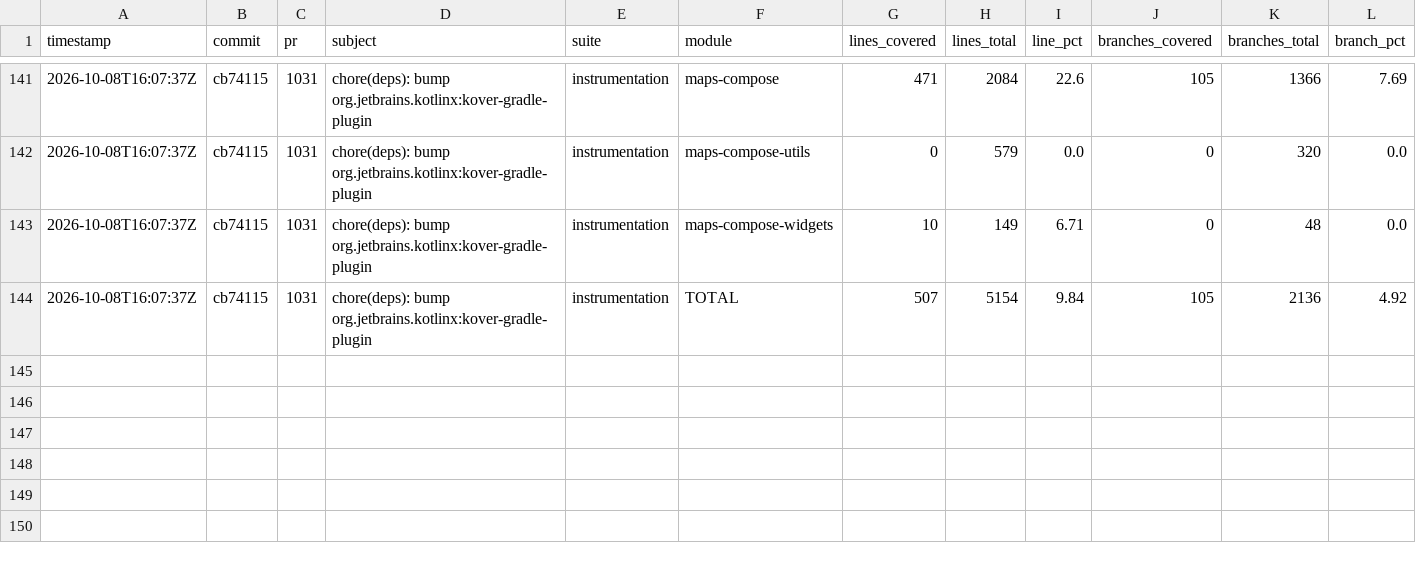
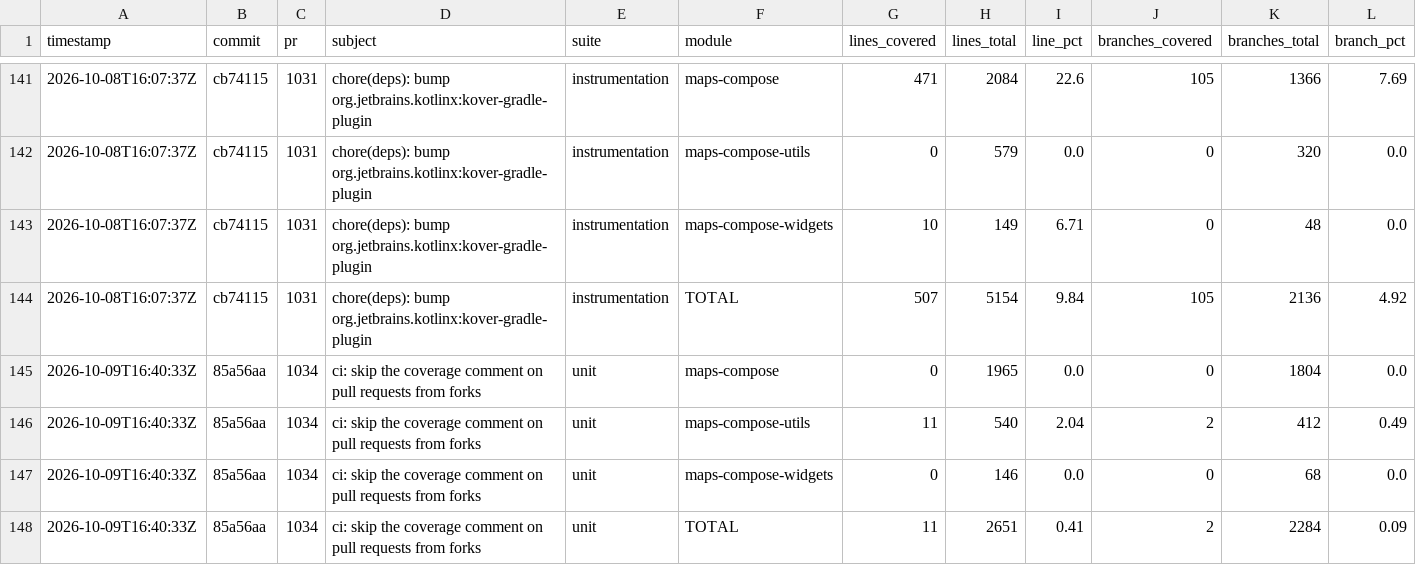
Before and after one commit to googlemaps/android-maps-compose, a CSV file: history.csv, drawn as a sheet; only a part is shown, gaps mark what is left out; rows hold the shown columns only; the diff names each change by its address in the sheet, - before the commit and + after, or states it on an @@ line.

Commit message:
chore: record unit coverage

```diff
--- a/history.csv
+++ b/history.csv
+row 145: 2026-10-09T16:40:33Z | 85a56aa | 1034 | ci: skip the coverage comment on pull requests from forks | unit | maps-compose | 0 | 1965 | 0.0 | 0 | 1804 | 0.0
+row 146: 2026-10-09T16:40:33Z | 85a56aa | 1034 | ci: skip the coverage comment on pull requests from forks | unit | maps-compose-utils | 11 | 540 | 2.04 | 2 | 412 | 0.49
+row 147: 2026-10-09T16:40:33Z | 85a56aa | 1034 | ci: skip the coverage comment on pull requests from forks | unit | maps-compose-widgets | 0 | 146 | 0.0 | 0 | 68 | 0.0
+row 148: 2026-10-09T16:40:33Z | 85a56aa | 1034 | ci: skip the coverage comment on pull requests from forks | unit | TOTAL | 11 | 2651 | 0.41 | 2 | 2284 | 0.09
```
Also changed, not shown: 1 other file.
